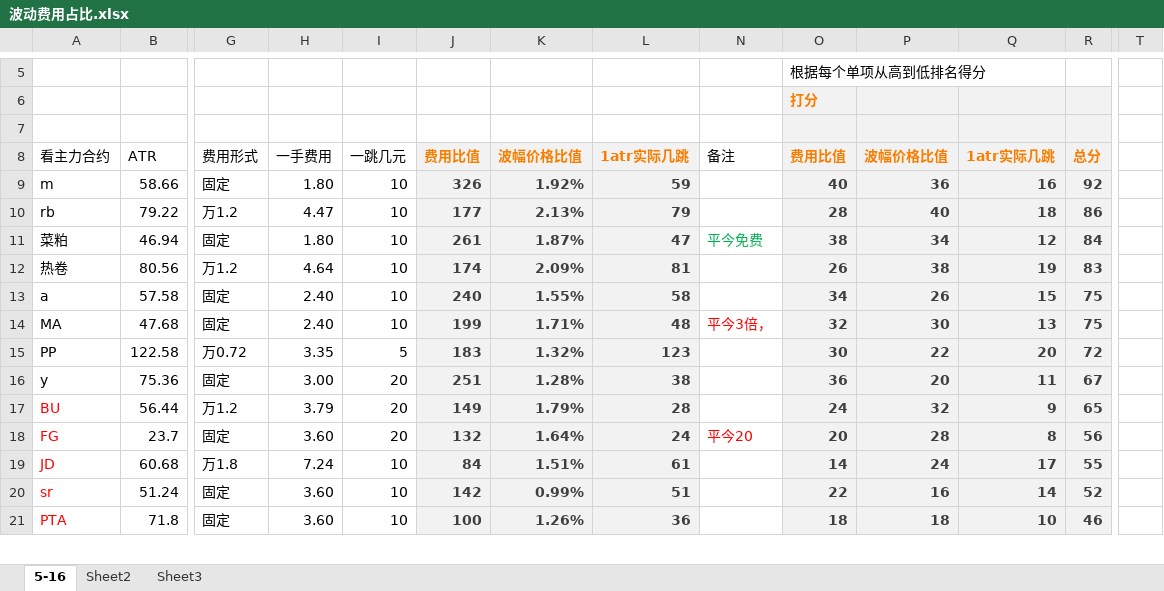
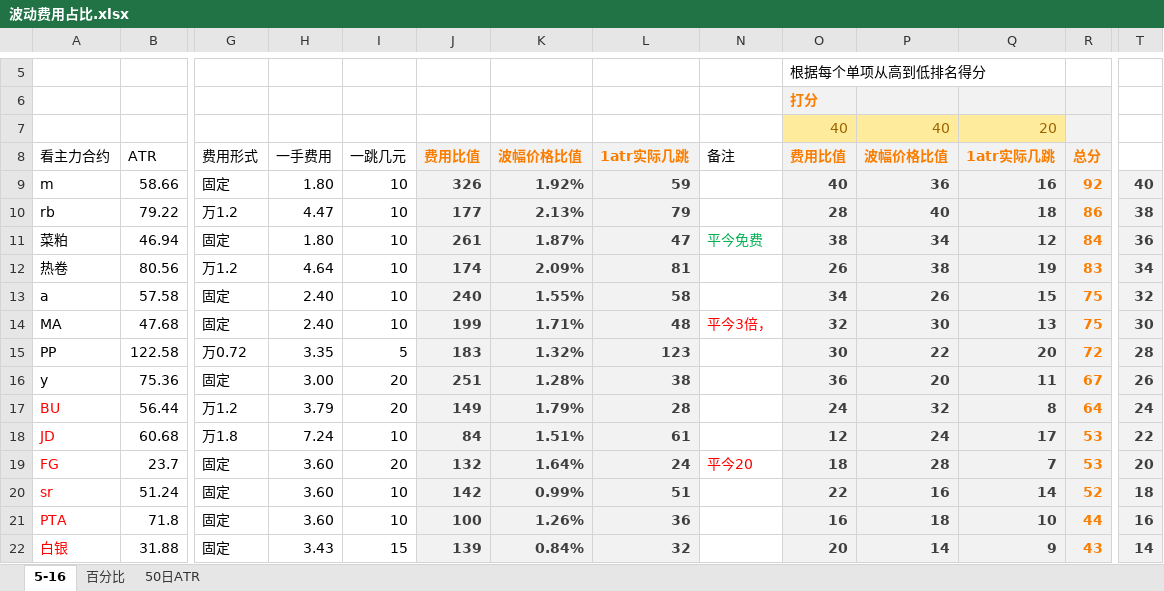
Before and after one commit to wzgdavid/ana, an Excel workbook: 波动费用占比.xlsx, sheet 5-16, drawn as a sheet; only a part is shown, gaps mark what is left out; values as stored, in another font and other column widths than the file's, no borders; removed rows and columns are numbered as before the commit, all else as after; rows hold the shown columns only; the diff covers the shown part only; the diff names each change by its address in the sheet, - before the commit and + after, or states it on an @@ line.

```diff
--- a/波动费用占比.xlsx (sheet 5-16)
+++ b/波动费用占比.xlsx (sheet 5-16)
-sheet tab: Sheet2
+sheet tab: 百分比
-sheet tab: Sheet3
+sheet tab: 50日ATR
-row 7: (empty)
+row 7:  |  |  |  |  |  |  |  |  | 40 | 40 | 20
-O7:Q7 fill: #F2F2F2
+O7:Q7 fill: #FFEB9C
-R9:R17 text colour: #3F3F3F
+R9:R17 text colour: #FA7D00
-T9: (empty)
+T9: 40
-T9:T17 fill: none
+T9:T17 fill: #F2F2F2
-T10: (empty)
+T10: 38
-T11: (empty)
+T11: 36
-T12: (empty)
+T12: 34
-T13: (empty)
+T13: 32
-T14: (empty)
+T14: 30
-T15: (empty)
+T15: 28
-T16: (empty)
+T16: 26
-Q17 (1atr实际几跳): 9
+Q17 (1atr实际几跳): 8
-R17 (总分): 65
+R17 (总分): 64
-T17: (empty)
+T17: 24
-row 18: FG | 23.7 | 固定 | 3.60 | 20 | 132 | 1.64% | 24 | 平今20 | 20 | 28 | 8 | 56
-O18 (费用比值): 14
+O18 (费用比值): 12
-R18 (总分): 55
+R18 (总分): 53
-R18 text colour: #3F3F3F
+R18 text colour: #FA7D00
-T18: (empty)
+T18: 22
-T18 fill: none
+T18 fill: #F2F2F2
+row 19: FG | 23.7 | 固定 | 3.60 | 20 | 132 | 1.64% | 24 | 平今20 | 18 | 28 | 7 | 53 | 20
-R20:R21 text colour: #3F3F3F
+R20:R21 text colour: #FA7D00
-T20: (empty)
+T20: 18
-T20:T21 fill: none
+T20:T21 fill: #F2F2F2
-O21 (费用比值): 18
+O21 (费用比值): 16
-R21 (总分): 46
+R21 (总分): 44
-T21: (empty)
+T21: 16
+row 22: 白银 | 31.88 | 固定 | 3.43 | 15 | 139 | 0.84% | 32 |  | 20 | 14 | 9 | 43 | 14
```
Also changed, not shown: 5 edited cells and cell formats elsewhere in this sheet, sheet 50日ATR, formulas that keep their value, hidden cells, sdf.xlsx, 1 other file.
